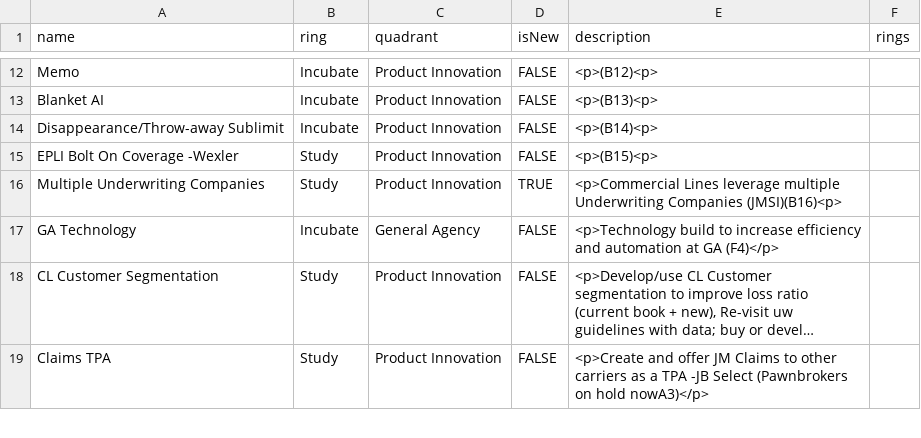
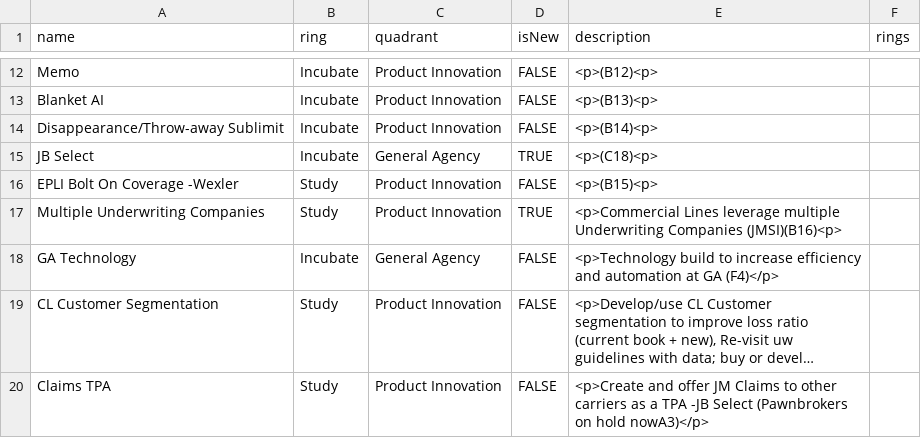
Before and after one commit to jwesener/ThoughtWorks, a CSV file: Jeweler Customer Opportunity Radar.csv, drawn as a sheet; only a part is shown, gaps mark what is left out; long unchanged cells end in …; the diff names each change by its address in the sheet, - before the commit and + after, or states it on an @@ line.

Commit message:
Add files via upload

```diff
--- a/Jeweler Customer Opportunity Radar.csv
+++ b/Jeweler Customer Opportunity Radar.csv
+row 15: JB Select | Incubate | General Agency | TRUE | <p>(C18)<p>
```
